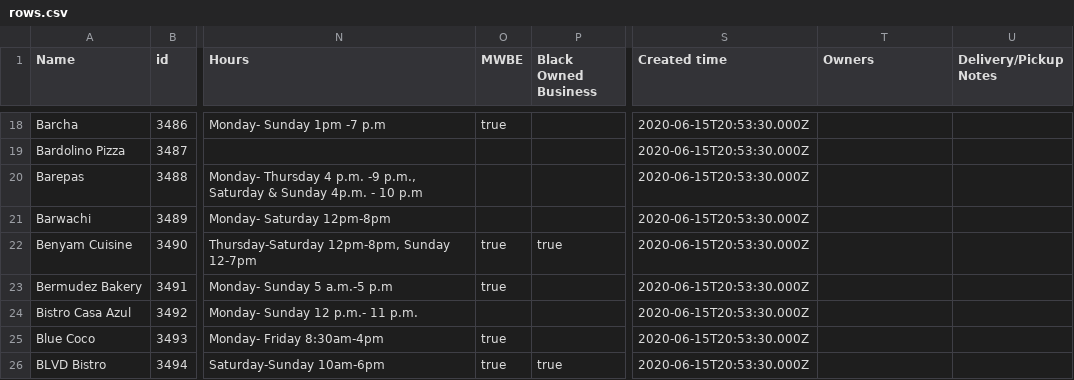
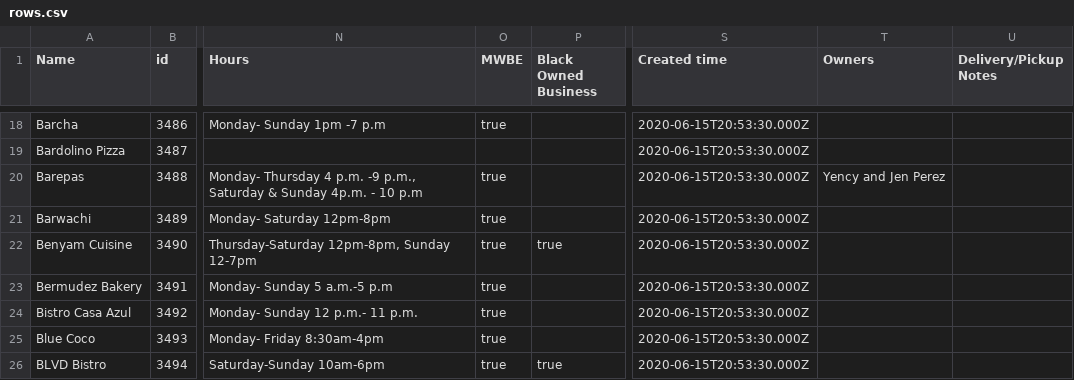
Before and after one commit to zhik/whos-open-uptowngrandcentral, a CSV file: data/rows.csv, drawn as a sheet; only a part is shown, gaps mark what is left out; the diff covers the shown part only; the diff names each change by its address in the sheet, - before the commit and + after, or states it on an @@ line.

Commit message:
Update rows.csv

```diff
--- a/data/rows.csv
+++ b/data/rows.csv
-O20:O21 (MWBE): (empty)
+O20:O21 (MWBE): true
-T20 (Owners): (empty)
+T20 (Owners): Yency and Jen Perez
-O24 (MWBE): (empty)
+O24 (MWBE): true
```
Also changed, not shown: 10 edited cells elsewhere in this file.
